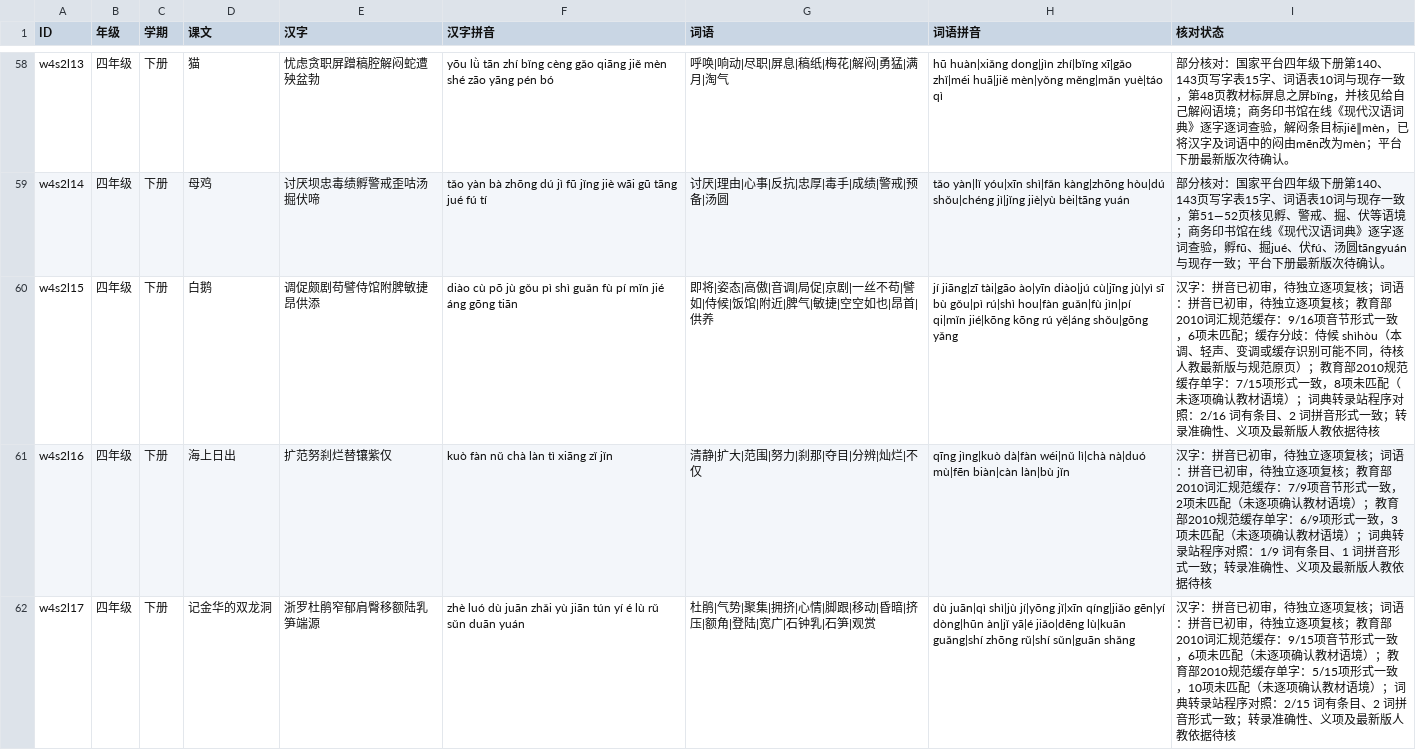
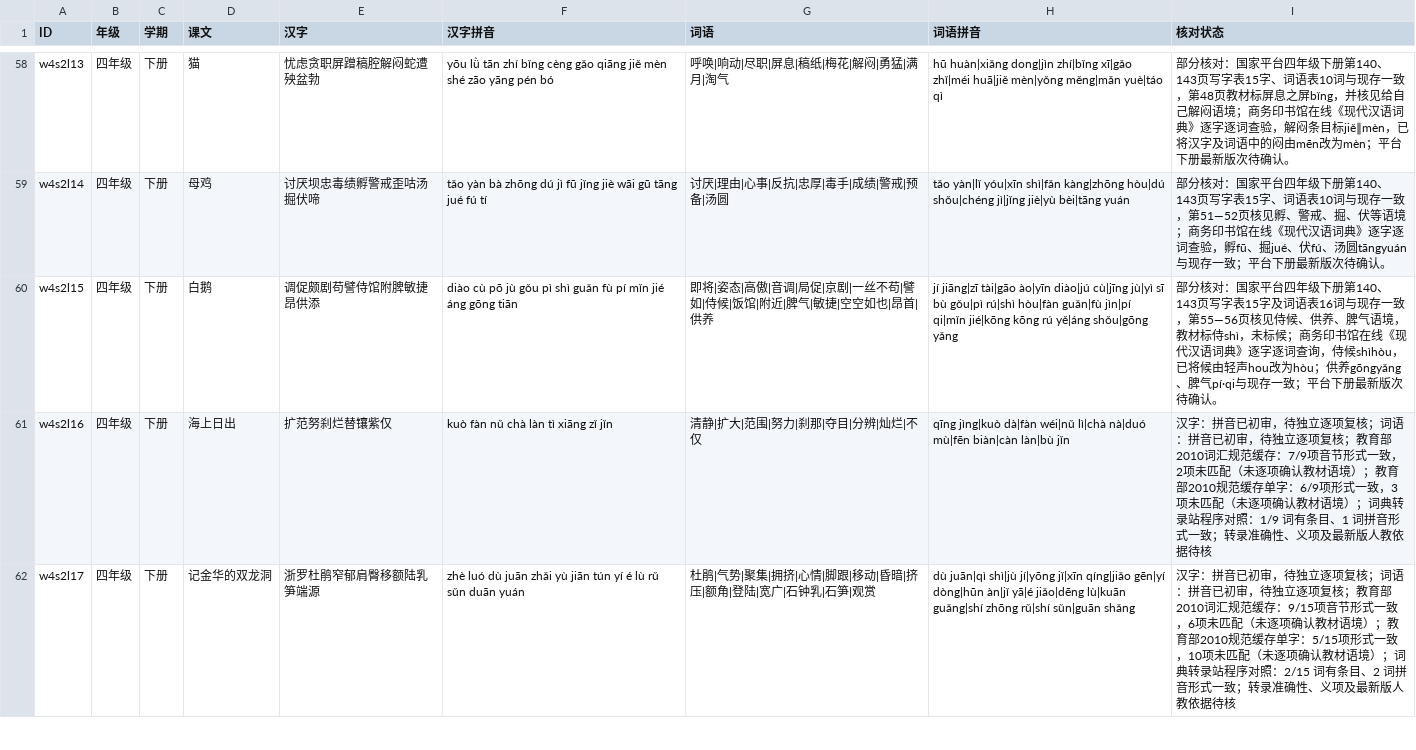
Before and after one commit to meta-learning-lab/rijiyuelei, a CSV file: dist/words.csv, drawn as a sheet; only a part is shown, gaps mark what is left out.

Commit message:
Correct shihou and review goose vocabulary

```diff
--- a/dist/words.csv
+++ b/dist/words.csv
@@ -59,3 +59,3 @@ w4s2l13,四年级,下册,猫,忧虑贪职屏蹭稿腔解闷蛇遭殃盆勃,yōu
 w4s2l14,四年级,下册,母鸡,讨厌坝忠毒绩孵警戒歪咕汤掘伏啼,tǎo yàn bà zhōng dú jì fū jǐng jiè wāi gū tāng jué fú tí,讨厌|理由|心事|反抗|忠厚|毒手|成绩|警戒|预备|汤圆,tǎo yàn|lǐ yóu|xīn shì|fǎn kàng|zhōng hòu|dú shǒu|chéng jì|jǐng jiè|yù bèi|tāng yuán,部分核对：国家平台四年级下册第140、143页写字表15字、词语表10词与现存一致，第51—52页核见孵、警戒、掘、伏等语境；商务印书馆在线《现代汉语词典》逐字逐词查验，孵fū、掘jué、伏fú、汤圆tāngyuán与现存一致；平台下册最新版次待确认。
-w4s2l15,四年级,下册,白鹅,调促颇剧苟譬侍馆附脾敏捷昂供添,diào cù pō jù gǒu pì shì guǎn fù pí mǐn jié áng gōng tiān,即将|姿态|高傲|音调|局促|京剧|一丝不苟|譬如|侍候|饭馆|附近|脾气|敏捷|空空如也|昂首|供养,jí jiāng|zī tài|gāo ào|yīn diào|jú cù|jīng jù|yì sī bù gǒu|pì rú|shì hou|fàn guǎn|fù jìn|pí qi|mǐn jié|kōng kōng rú yě|áng shǒu|gōng yǎng,汉字：拼音已初审，待独立逐项复核；词语：拼音已初审，待独立逐项复核；教育部2010词汇规范缓存：9/16项音节形式一致，6项未匹配；缓存分歧：侍候 shìhòu（本调、轻声、变调或缓存识别可能不同，待核人教最新版与规范原页）；教育部2010规范缓存单字：7/15项形式一致，8项未匹配（未逐项确认教材语境）；词典转录站程序对照：2/16 词有条目、2 词拼音形式一致；转录准确性、义项及最新版人教依据待核
+w4s2l15,四年级,下册,白鹅,调促颇剧苟譬侍馆附脾敏捷昂供添,diào cù pō jù gǒu pì shì guǎn fù pí mǐn jié áng gōng tiān,即将|姿态|高傲|音调|局促|京剧|一丝不苟|譬如|侍候|饭馆|附近|脾气|敏捷|空空如也|昂首|供养,jí jiāng|zī tài|gāo ào|yīn diào|jú cù|jīng jù|yì sī bù gǒu|pì rú|shì hòu|fàn guǎn|fù jìn|pí qi|mǐn jié|kōng kōng rú yě|áng shǒu|gōng yǎng,部分核对：国家平台四年级下册第140、143页写字表15字及词语表16词与现存一致，第55—56页核见侍候、供养、脾气语境，教材标侍shì，未标候；商务印书馆在线《现代汉语词典》逐字逐词查询，侍候shìhòu，已将候由轻声hou改为hòu；供养gōngyǎng、脾气pí·qi与现存一致；平台下册最新版次待确认。
 w4s2l16,四年级,下册,海上日出,扩范努刹烂替镶紫仅,kuò fàn nǔ chà làn tì xiāng zǐ jǐn,清静|扩大|范围|努力|刹那|夺目|分辨|灿烂|不仅,qīng jìng|kuò dà|fàn wéi|nǔ lì|chà nà|duó mù|fēn biàn|càn làn|bù jǐn,汉字：拼音已初审，待独立逐项复核；词语：拼音已初审，待独立逐项复核；教育部2010词汇规范缓存：7/9项音节形式一致，2项未匹配（未逐项确认教材语境）；教育部2010规范缓存单字：6/9项形式一致，3项未匹配（未逐项确认教材语境）；词典转录站程序对照：1/9 词有条目、1 词拼音形式一致；转录准确性、义项及最新版人教依据待核
```
